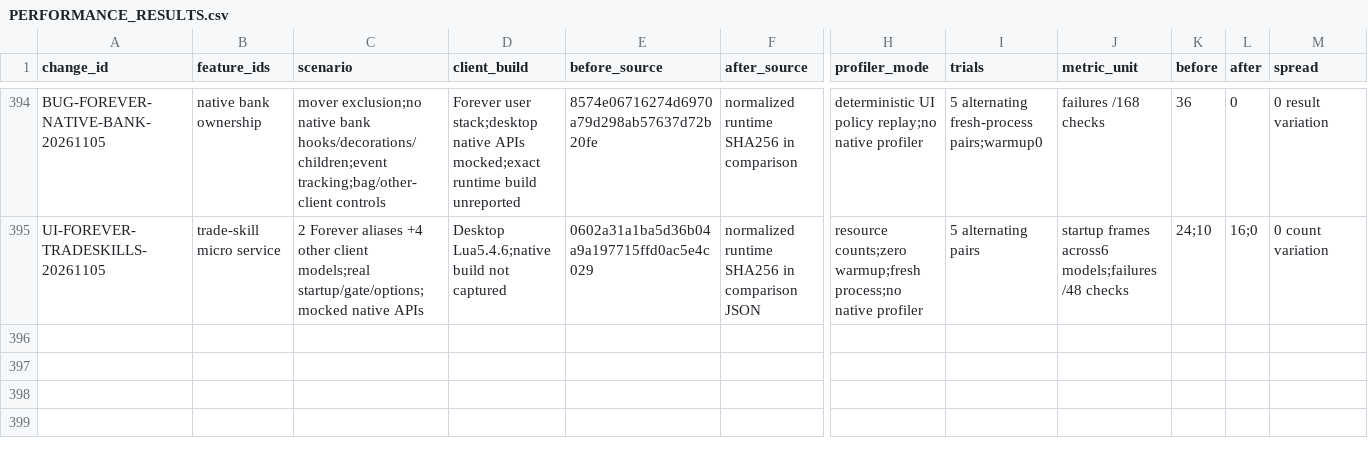
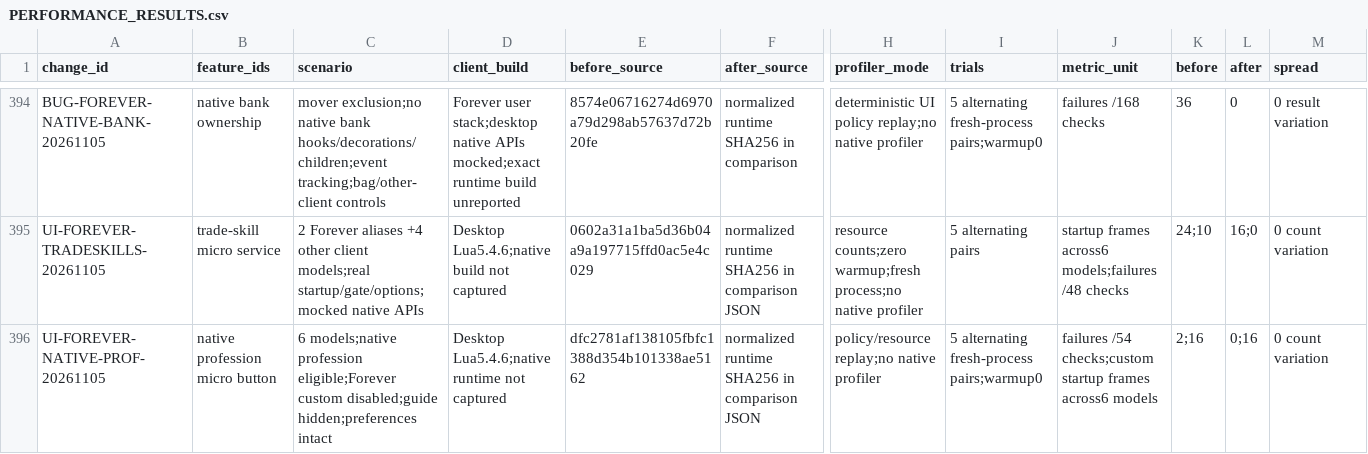
Before and after one commit to DoctorFlux/FluxUI, a CSV file: docs/PERFORMANCE_RESULTS.csv, drawn as a sheet; only a part is shown, gaps mark what is left out; rows hold the shown columns only; the diff names each change by its address in the sheet, - before the commit and + after, or states it on an @@ line.

Commit message:
Retain Blizzard profession button on Forever

```diff
--- a/docs/PERFORMANCE_RESULTS.csv
+++ b/docs/PERFORMANCE_RESULTS.csv
+row 396: UI-FOREVER-NATIVE-PROF-20261105 | native profession micro button | 6 models;native profession eligible;Forever custom disabled;guide hidden;preferences intact | Desktop Lua5.4.6;native runtime not captured | dfc2781af138105fbfc1388d354b101338ae5162 | normalized runtime SHA256 in comparison JSON | policy/resource replay;no native profiler | 5 alternating fresh-process pairs;warmup0 | failures /54 checks;custom startup frames across6 models | 2;16 | 0;16 | 0 count variation
```
Also changed, not shown: docs/CLIENT_MATRIX.csv, docs/FEATURE_PARITY.csv, 14 other files.
